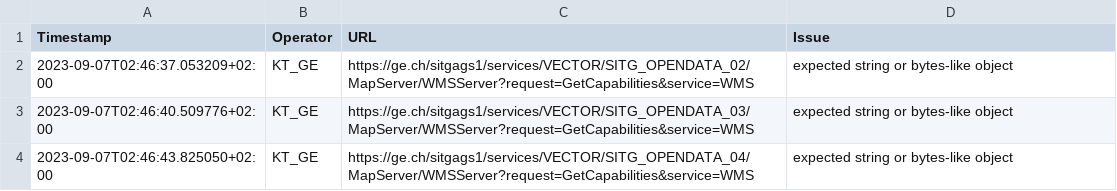
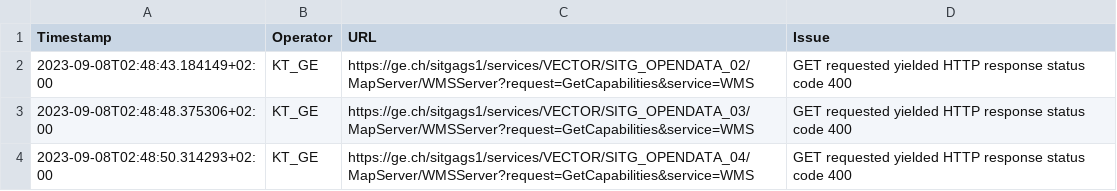
Before and after one commit to FHNW-IVGI/Geoharvester, a CSV file: scraper/tools/KT_GE_errors.csv, drawn as a sheet.

Commit message:
Scraper done

```diff
--- a/scraper/tools/KT_GE_errors.csv
+++ b/scraper/tools/KT_GE_errors.csv
@@ -1,4 +1,4 @@
 Timestamp,Operator,URL,Issue
-2023-09-07T02:46:37.053209+02:00,KT_GE,https://ge.ch/sitgags1/services/VECTOR/SITG_OPENDATA_02/MapServer/WMSServer?request=GetCapabilities&service=WMS,"expected string or bytes-like object"
-2023-09-07T02:46:40.509776+02:00,KT_GE,https://ge.ch/sitgags1/services/VECTOR/SITG_OPENDATA_03/MapServer/WMSServer?request=GetCapabilities&service=WMS,"expected string or bytes-like object"
-2023-09-07T02:46:43.825050+02:00,KT_GE,https://ge.ch/sitgags1/services/VECTOR/SITG_OPENDATA_04/MapServer/WMSServer?request=GetCapabilities&service=WMS,"expected string or bytes-like object"
+2023-09-08T02:48:43.184149+02:00,KT_GE,https://ge.ch/sitgags1/services/VECTOR/SITG_OPENDATA_02/MapServer/WMSServer?request=GetCapabilities&service=WMS,"GET requested yielded HTTP response status code 400"
+2023-09-08T02:48:48.375306+02:00,KT_GE,https://ge.ch/sitgags1/services/VECTOR/SITG_OPENDATA_03/MapServer/WMSServer?request=GetCapabilities&service=WMS,"GET requested yielded HTTP response status code 400"
+2023-09-08T02:48:50.314293+02:00,KT_GE,https://ge.ch/sitgags1/services/VECTOR/SITG_OPENDATA_04/MapServer/WMSServer?request=GetCapabilities&service=WMS,"GET requested yielded HTTP response status code 400"
```
Also changed, not shown: scraper/tools/KT_BL_errors.csv, scraper/tools/KT_FR_errors.csv, 8 other files.
